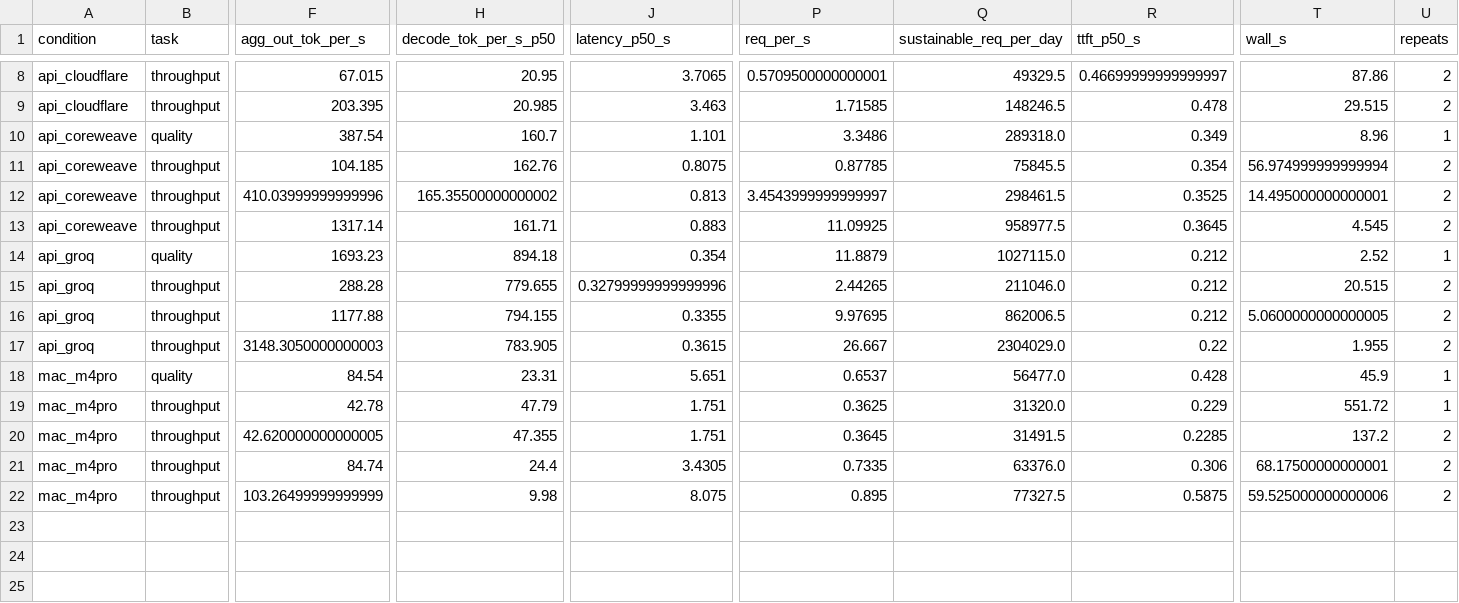
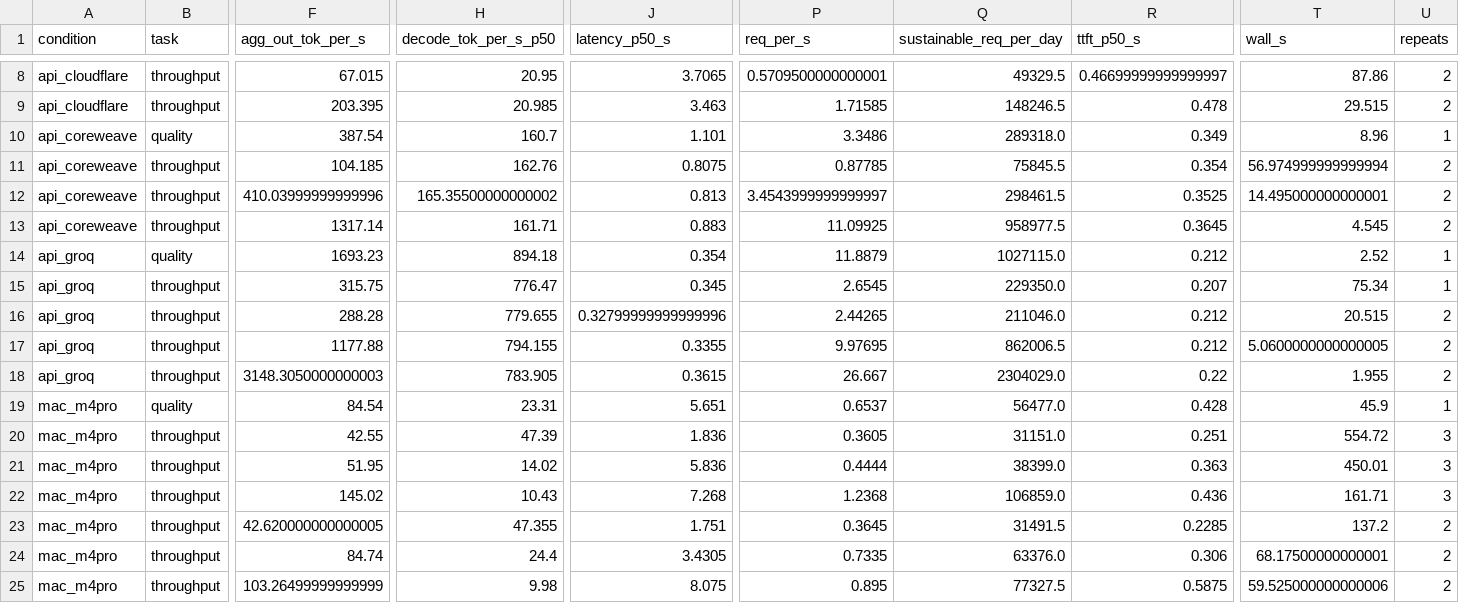
Before and after one commit to Newterios/rmt-llm-inference-benchmark, a CSV file: results/summary_by_condition.csv, drawn as a sheet; only a part is shown, gaps mark what is left out; addresses are those after the commit; rows hold the shown columns only; the diff names each change by its address in the sheet, - before the commit and + after, or states it on an @@ line.

```diff
--- a/results/summary_by_condition.csv
+++ b/results/summary_by_condition.csv
+row 15: api_groq | throughput | 315.75 | 776.47 | 0.345 | 2.6545 | 229350.0 | 0.207 | 75.34 | 1
-F20 (agg_out_tok_per_s): 42.78
+F20 (agg_out_tok_per_s): 42.55
-H20 (decode_tok_per_s_p50): 47.79
+H20 (decode_tok_per_s_p50): 47.39
-J20 (latency_p50_s): 1.751
+J20 (latency_p50_s): 1.836
-P20 (req_per_s): 0.3625
+P20 (req_per_s): 0.3605
-Q20 (sustainable_req_per_day): 31320.0
+Q20 (sustainable_req_per_day): 31151.0
-R20 (ttft_p50_s): 0.229
+R20 (ttft_p50_s): 0.251
-T20 (wall_s): 551.72
+T20 (wall_s): 554.72
-U20 (repeats): 1
+U20 (repeats): 3
+row 21: mac_m4pro | throughput | 51.95 | 14.02 | 5.836 | 0.4444 | 38399.0 | 0.363 | 450.01 | 3
+row 22: mac_m4pro | throughput | 145.02 | 10.43 | 7.268 | 1.2368 | 106859.0 | 0.436 | 161.71 | 3
```
Also changed, not shown: results/summary_by_level.csv, 30 other files.
